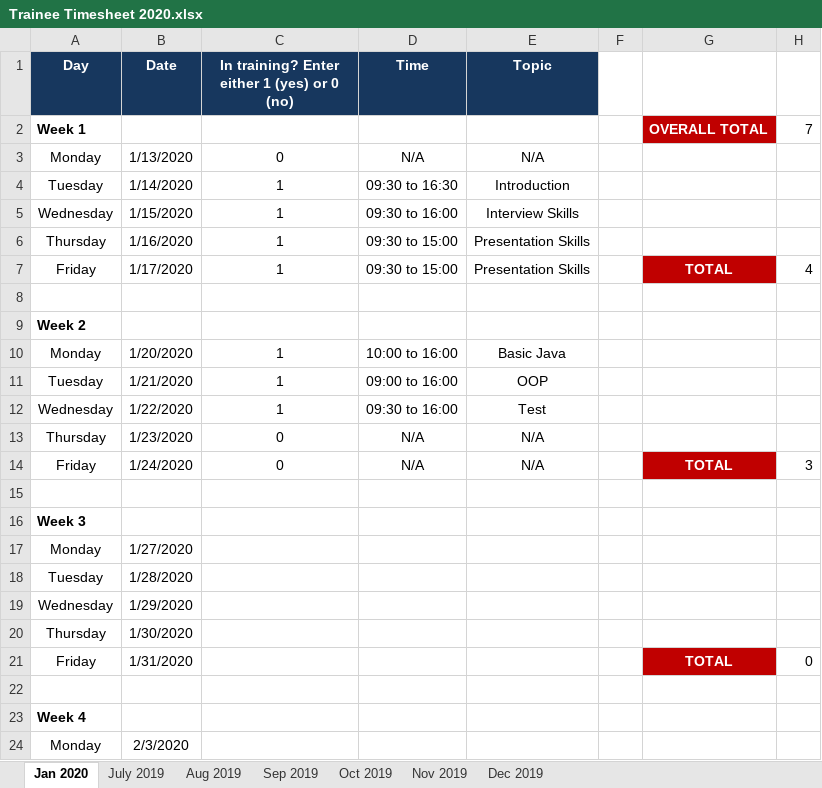
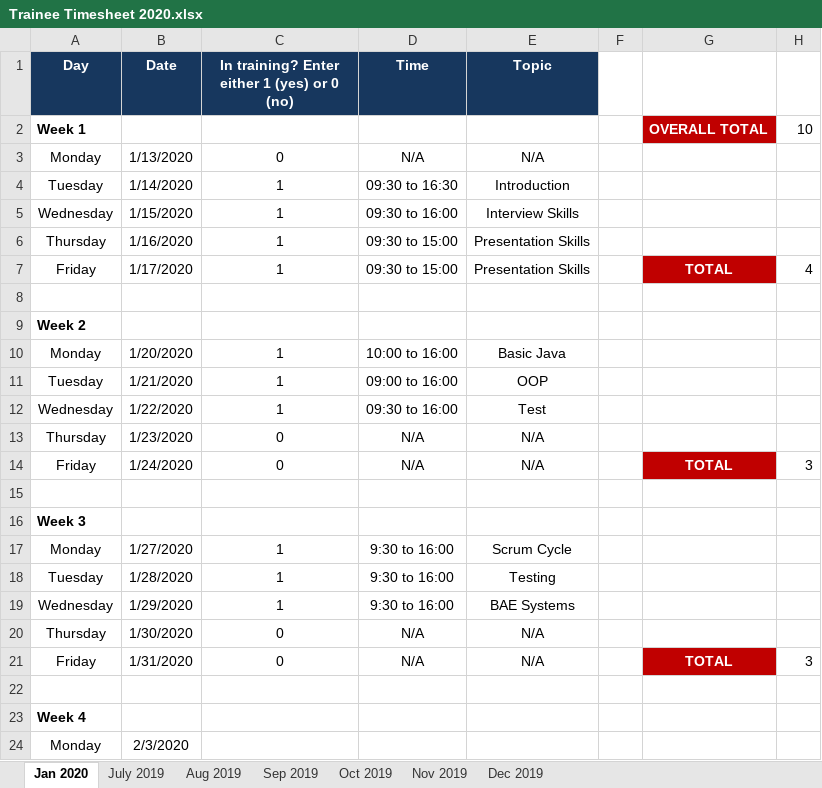
Before and after one commit to ahmy22/novus, an Excel workbook: stuff/timesheet/Trainee Timesheet 2020.xlsx, sheet Jan 2020, drawn as a sheet; only a part is shown; values as stored, in another font and other column widths than the file's, no borders; the diff names each change by its address in the sheet, - before the commit and + after, or states it on an @@ line.

Commit message:
update timesheet
added week 3 to timesheet

```diff
--- a/stuff/timesheet/Trainee Timesheet 2020.xlsx (sheet Jan 2020)
+++ b/stuff/timesheet/Trainee Timesheet 2020.xlsx (sheet Jan 2020)
-H2: 7
+H2: 10
-C17:C19: (empty)
+C17:C19: 1
-D17:D19 (Time): (empty)
+D17:D19 (Time): 9:30 to 16:00
-E17 (Topic): (empty)
+E17 (Topic): Scrum Cycle
-E18 (Topic): (empty)
+E18 (Topic): Testing
-E19 (Topic): (empty)
+E19 (Topic): BAE Systems
-C20:C21: (empty)
+C20:C21: 0
-D20:D21 (Time): (empty)
+D20:D21 (Time): N/A
-E20:E21 (Topic): (empty)
+E20:E21 (Topic): N/A
-H21: 0
+H21: 3
```
